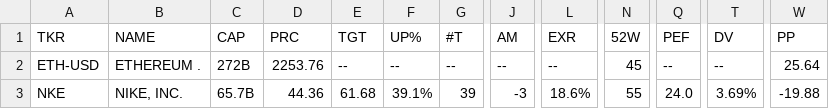
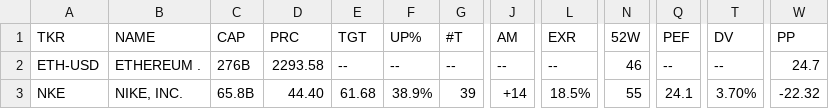
Before and after one commit to weirdapps/etorotrade, a CSV file: yahoofinance/output/sell.csv, drawn as a sheet; only a part is shown, gaps mark what is left out; the diff names each change by its address in the sheet, - before the commit and + after, or states it on an @@ line.

```diff
--- a/yahoofinance/output/sell.csv
+++ b/yahoofinance/output/sell.csv
-C2 (CAP): 272B
+C2 (CAP): 276B
-D2 (PRC): 2253.76
+D2 (PRC): 2293.58
-N2 (52W): 45
+N2 (52W): 46
-W2 (PP): 25.64
+W2 (PP): 24.7
-C3 (CAP): 65.7B
+C3 (CAP): 65.8B
-D3 (PRC): 44.36
+D3 (PRC): 44.40
-F3 (UP%): 39.1%
+F3 (UP%): 38.9%
-J3 (AM): -3
+J3 (AM): +14
-L3 (EXR): 18.6%
+L3 (EXR): 18.5%
-Q3 (PEF): 24.0
+Q3 (PEF): 24.1
-T3 (DV): 3.69%
+T3 (DV): 3.70%
-W3 (PP): -19.88
+W3 (PP): -22.32
```
Also changed, not shown: yahoofinance/output/buy.csv, yahoofinance/output/hold.csv, 2 other files.
